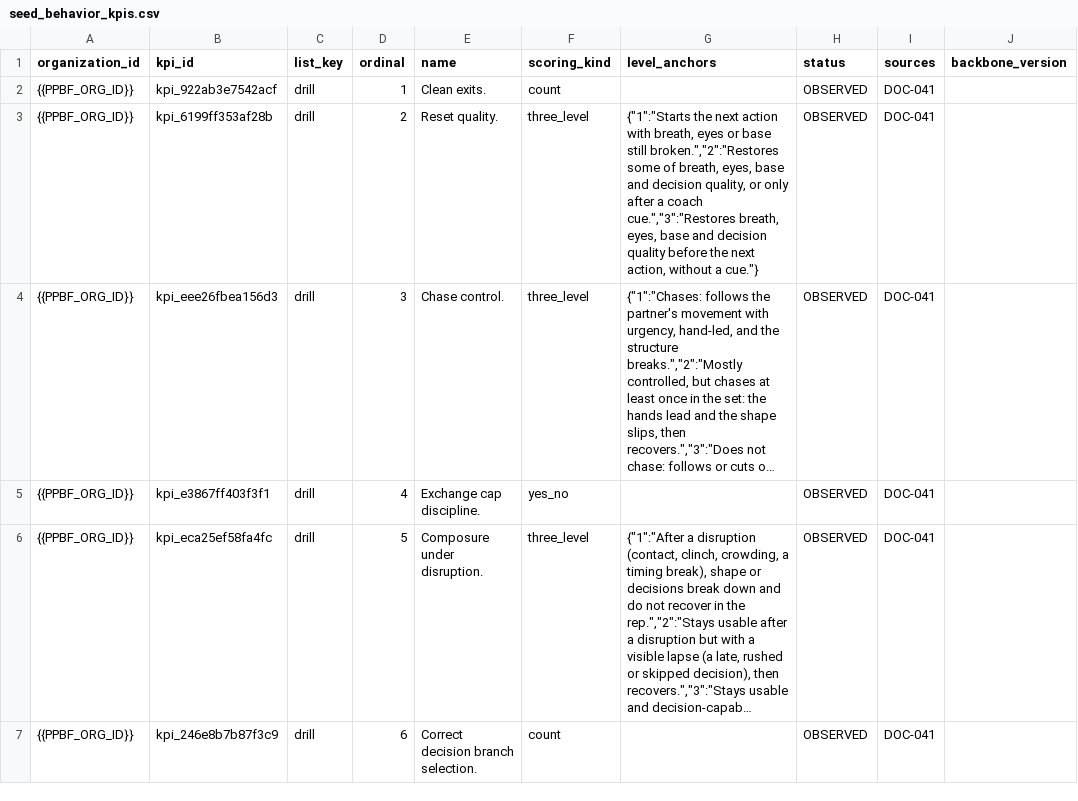
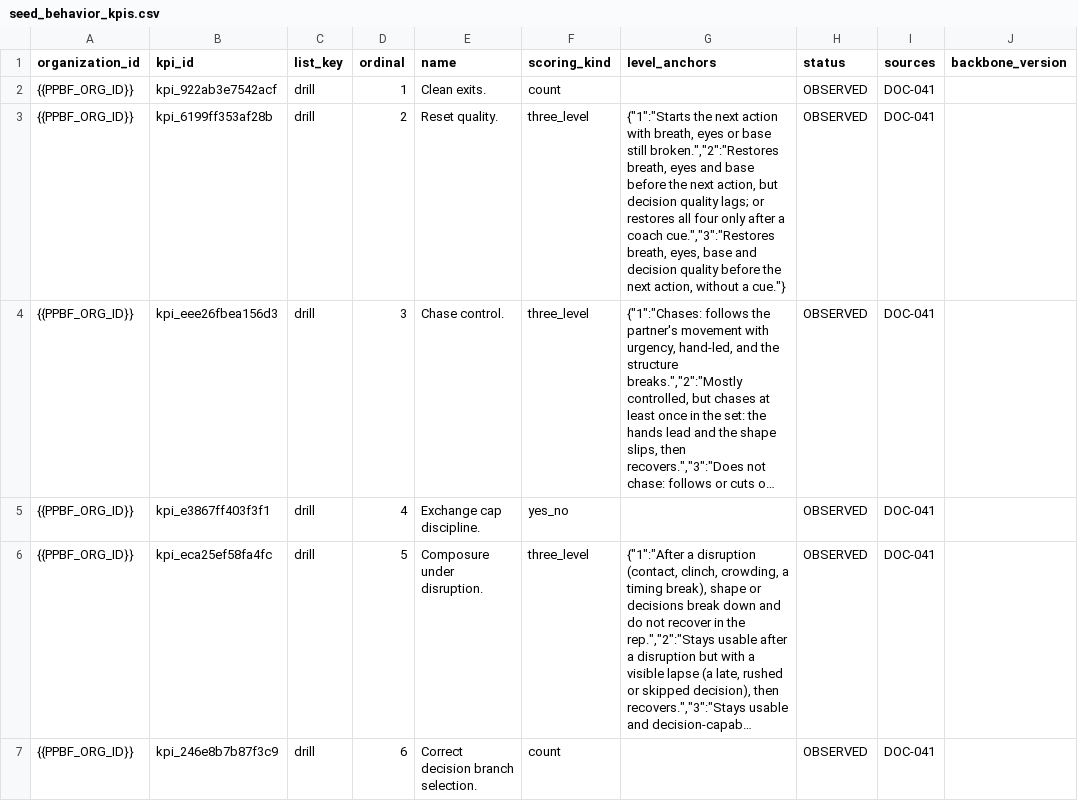
Before and after one commit to PunxsyProminence/ppbf-platform, a CSV file: apps/web/seed-data/assessment-catalog/seed_behavior_kpis.csv, drawn as a sheet; only a part is shown; long unchanged cells end in …; the diff covers the shown part only; the diff names each change by its address in the sheet, - before the commit and + after, or states it on an @@ line.

```diff
--- a/apps/web/seed-data/assessment-catalog/seed_behavior_kpis.csv
+++ b/apps/web/seed-data/assessment-catalog/seed_behavior_kpis.csv
-G3 (level_anchors): …still broken.","2":"Restores some of breath, eyes, base and decision quality, or only after…
+G3 (level_anchors): …still broken.","2":"Restores breath, eyes and base before the next action, but decision quality lags; or restores all four only after…
```
Also changed, not shown: 1 edited cell elsewhere in this file, 1 other file.
